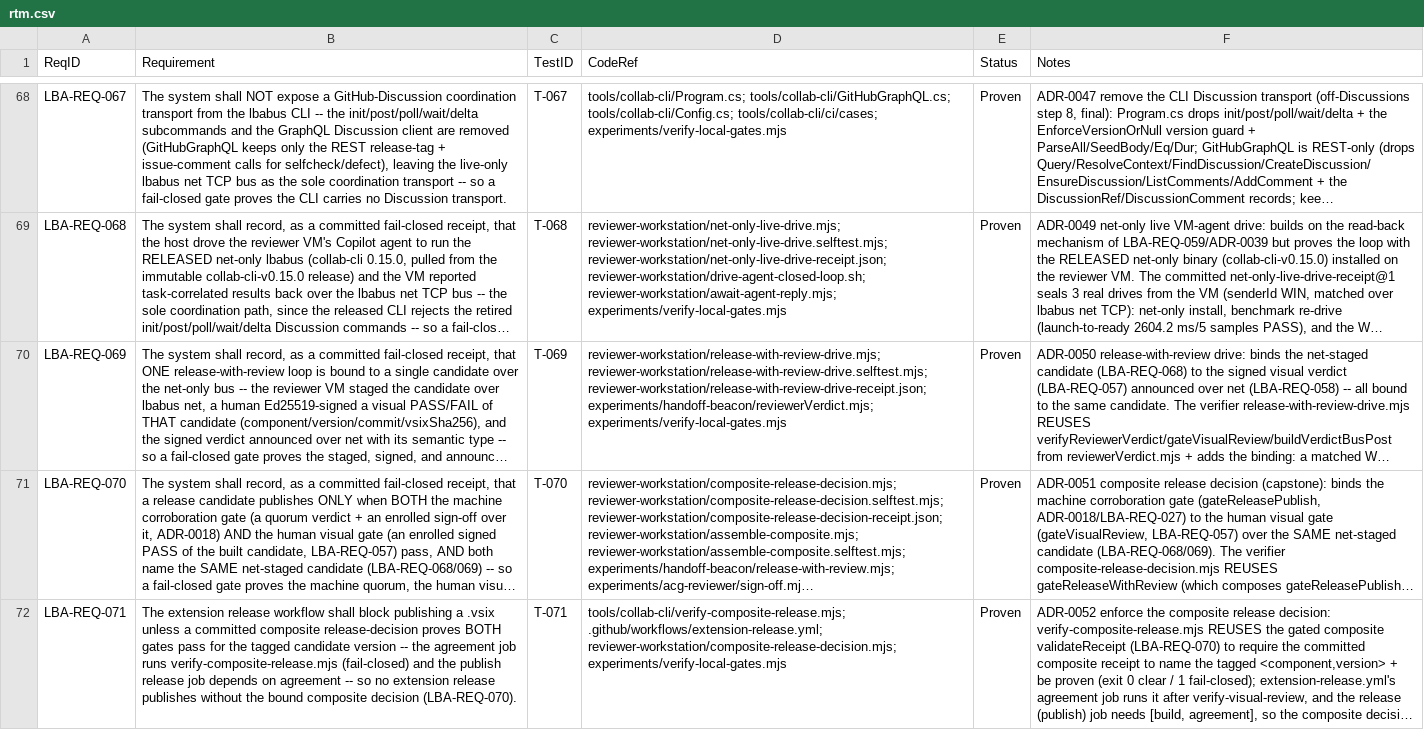
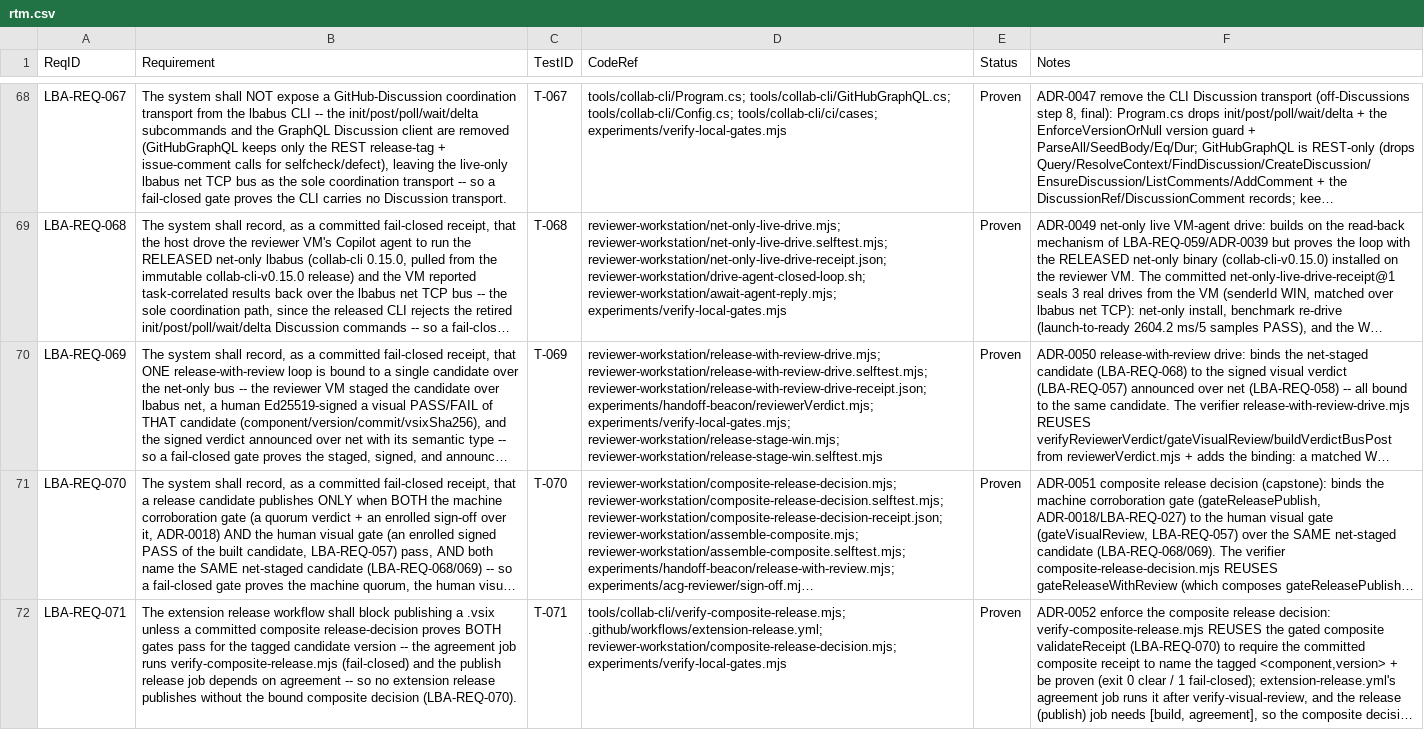
Before and after one commit to labview-benchmark-actor-plugins/lba-fork-test, a CSV file: docs/requirements/rtm.csv, drawn as a sheet; only a part is shown, gaps mark what is left out; long unchanged cells end in …; the diff names each change by its address in the sheet, - before the commit and + after, or states it on an @@ line.

```diff
--- a/docs/requirements/rtm.csv
+++ b/docs/requirements/rtm.csv
-D70 (CodeRef): …reviewer-workstation/release-with-review-drive-receipt.json; experiments/handoff-beacon/reviewerVerdict.mjs; experiments/verify-local-gates.mjs
+D70 (CodeRef): …reviewer-workstation/release-with-review-drive-receipt.json; experiments/handoff-beacon/reviewerVerdict.mjs; experiments/verify-local-gates.mjs; reviewer-workstation/release-stage-win.mjs; reviewer-workstation/release-stage-win.selftest.mjs
```
Also changed, not shown: 7 other files.
